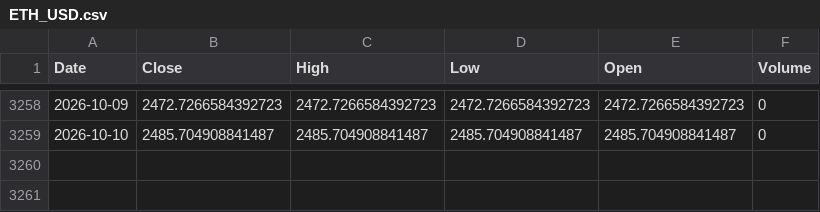
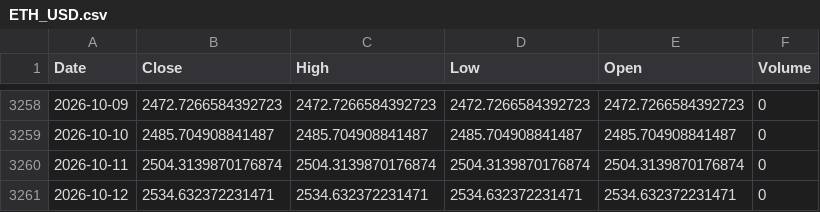
Before and after one commit to kittycapital/asset-forecast, a CSV file: data/raw/ETH_USD.csv, drawn as a sheet; only a part is shown, gaps mark what is left out; the diff names each change by its address in the sheet, - before the commit and + after, or states it on an @@ line.

```diff
--- a/data/raw/ETH_USD.csv
+++ b/data/raw/ETH_USD.csv
+row 3260: 2026-10-11 | 2504.3139870176874 | 2504.3139870176874 | 2504.3139870176874 | 2504.3139870176874 | 0
+row 3261: 2026-10-12 | 2534.632372231471 | 2534.632372231471 | 2534.632372231471 | 2534.632372231471 | 0
```
Also changed, not shown: data/raw/BTC_USD.csv, docs/data/raw/BTC_USD.csv, 18 other files.
